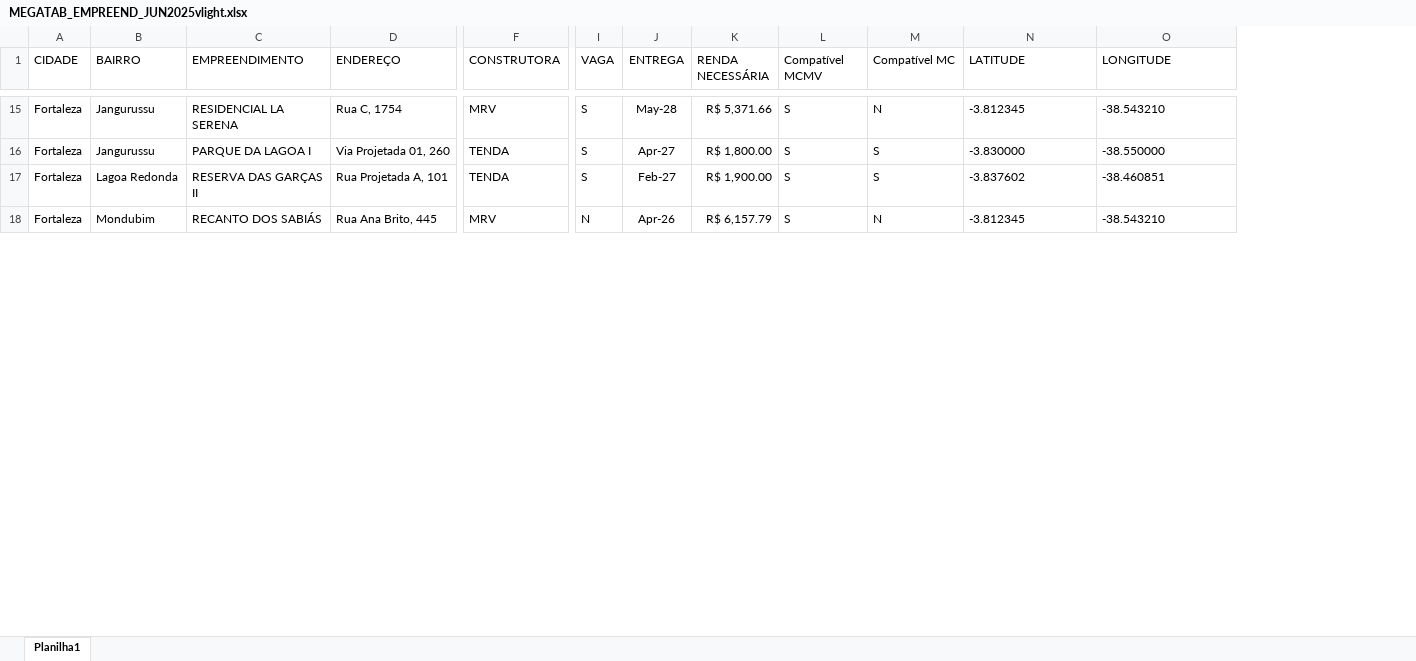
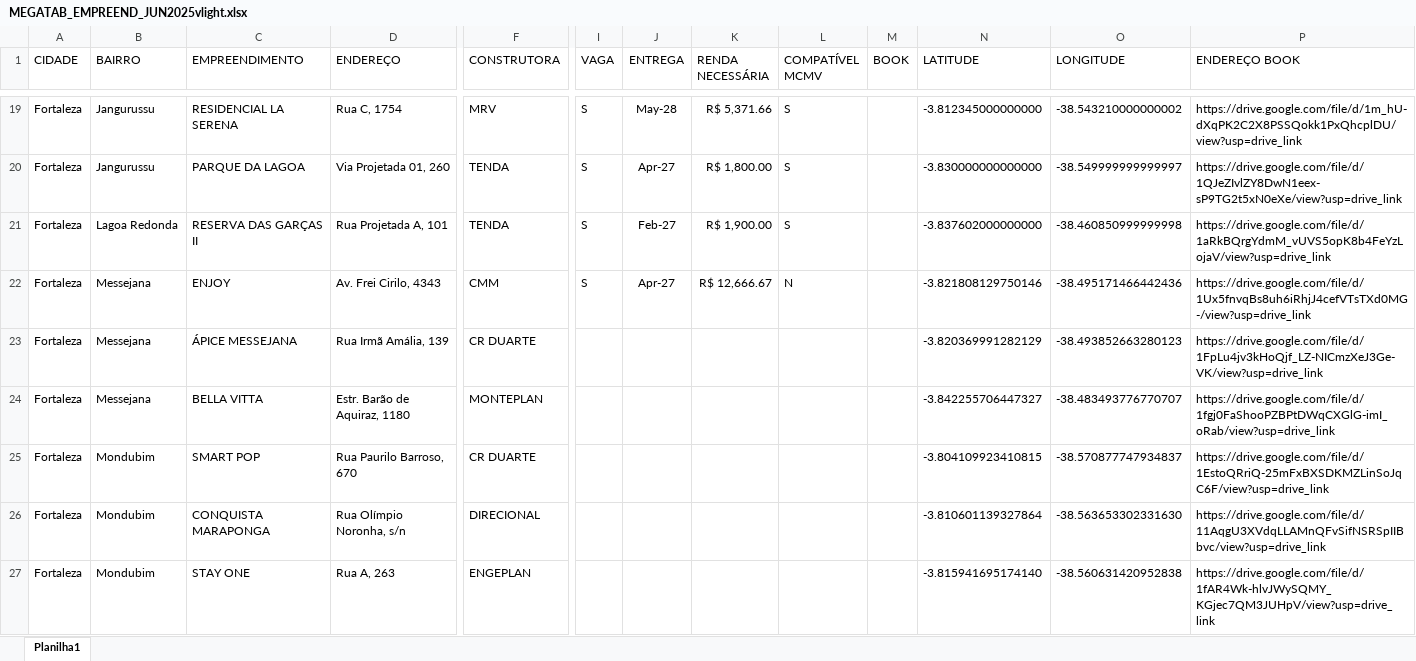
Before and after one commit to jleonardofs079/fenix-site, an Excel workbook: MEGATAB_EMPREEND_JUN2025vlight.xlsx, sheet Planilha1, drawn as a sheet; only a part is shown, gaps mark what is left out; values as stored, in another font and other column widths than the file's, no borders; removed rows and columns are numbered as before the commit, all else as after; rows hold the shown columns only; the diff covers the shown part only; the diff names each change by its address in the sheet, - before the commit and + after, or states it on an @@ line.

```diff
--- a/MEGATAB_EMPREEND_JUN2025vlight.xlsx (sheet Planilha1)
+++ b/MEGATAB_EMPREEND_JUN2025vlight.xlsx (sheet Planilha1)
-column M (Compatível MC), rows 15-17: N | S | S
+column M (BOOK), empty
+column P (ENDEREÇO BOOK), rows 19-21: https://drive.google.com/file/d/1m_hU-dXqPK2C2X8PSSQokk1PxQhcplDU/view?usp=drive_link | https://drive.google.com/file/d/1QJeZIvlZY8DwN1eex-sP9TG2t5xN0eXe/view?usp=drive_link | https://drive.google.com/file/d/1aRkBQrgYdmM_vUVS5opK8b4FeYzLojaV/view?usp=drive_link
-L1: Compatível MCMV
+L1: COMPATÍVEL MCMV
-N19 (LATITUDE): -3.812345
+N19 (LATITUDE): -3.812345000000000
-O19 (LONGITUDE): -38.543210
+O19 (LONGITUDE): -38.543210000000002
-C20 (EMPREENDIMENTO): PARQUE DA LAGOA I
+C20 (EMPREENDIMENTO): PARQUE DA LAGOA
-N20 (LATITUDE): -3.830000
+N20 (LATITUDE): -3.830000000000000
-O20 (LONGITUDE): -38.550000
+O20 (LONGITUDE): -38.549999999999997
-N21 (LATITUDE): -3.837602
+N21 (LATITUDE): -3.837602000000000
-O21 (LONGITUDE): -38.460851
+O21 (LONGITUDE): -38.460850999999998
-row 18: Fortaleza | Mondubim | RECANTO DOS SABIÁS | Rua Ana Brito, 445 | MRV | N | Apr-26 | R$ 6,157.79 | S | N | -3.812345 | -38.543210
+row 22: Fortaleza | Messejana | ENJOY | Av. Frei Cirilo, 4343 | CMM | S | Apr-27 | R$ 12,666.67 | N |  | -3.821808129750146 | -38.495171466442436 | https://drive.google.com/file/d/1Ux5fnvqBs8uh6iRhjJ4cefVTsTXd0MG-/view?usp=drive_link
+row 23: Fortaleza | Messejana | ÁPICE MESSEJANA | Rua Irmã Amália, 139 | CR DUARTE |  |  |  |  |  | -3.820369991282129 | -38.493852663280123 | https://drive.google.com/file/d/1FpLu4jv3kHoQjf_LZ-NICmzXeJ3Ge-VK/view?usp=drive_link
+row 24: Fortaleza | Messejana | BELLA VITTA | Estr. Barão de Aquiraz, 1180 | MONTEPLAN |  |  |  |  |  | -3.842255706447327 | -38.483493776770707 | https://drive.google.com/file/d/1fgj0FaShooPZBPtDWqCXGlG-imI_oRab/view?usp=drive_link
+row 25: Fortaleza | Mondubim | SMART POP | Rua Paurilo Barroso, 670 | CR DUARTE |  |  |  |  |  | -3.804109923410815 | -38.570877747934837 | https://drive.google.com/file/d/1EstoQRriQ-25mFxBXSDKMZLinSoJqC6F/view?usp=drive_link
+row 26: Fortaleza | Mondubim | CONQUISTA MARAPONGA | Rua Olímpio Noronha, s/n | DIRECIONAL |  |  |  |  |  | -3.810601139327864 | -38.563653302331630 | https://drive.google.com/file/d/11AqgU3XVdqLLAMnQFvSifNSRSpIIBbvc/view?usp=drive_link
+row 27: Fortaleza | Mondubim | STAY ONE | Rua A, 263 | ENGEPLAN |  |  |  |  |  | -3.815941695174140 | -38.560631420952838 | https://drive.google.com/file/d/1fAR4Wk-hlvJWySQMY_KGjec7QM3JUHpV/view?usp=drive_link
```
Also changed, not shown: 13 added rows, 2 removed rows and 44 edited cells elsewhere in this sheet, 1 other file.
